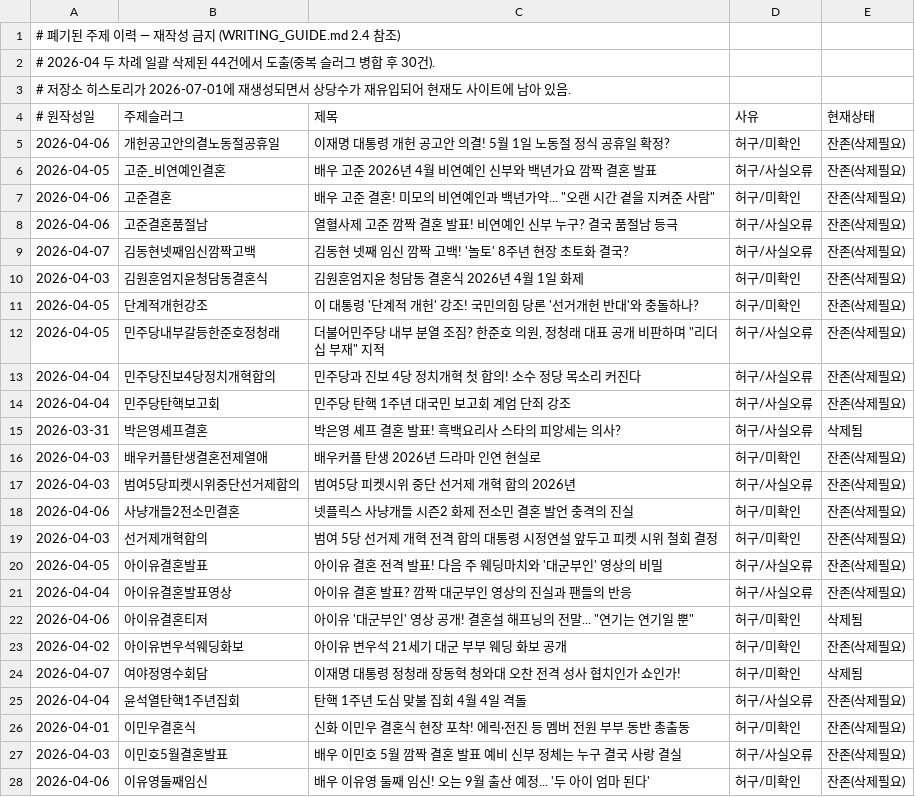
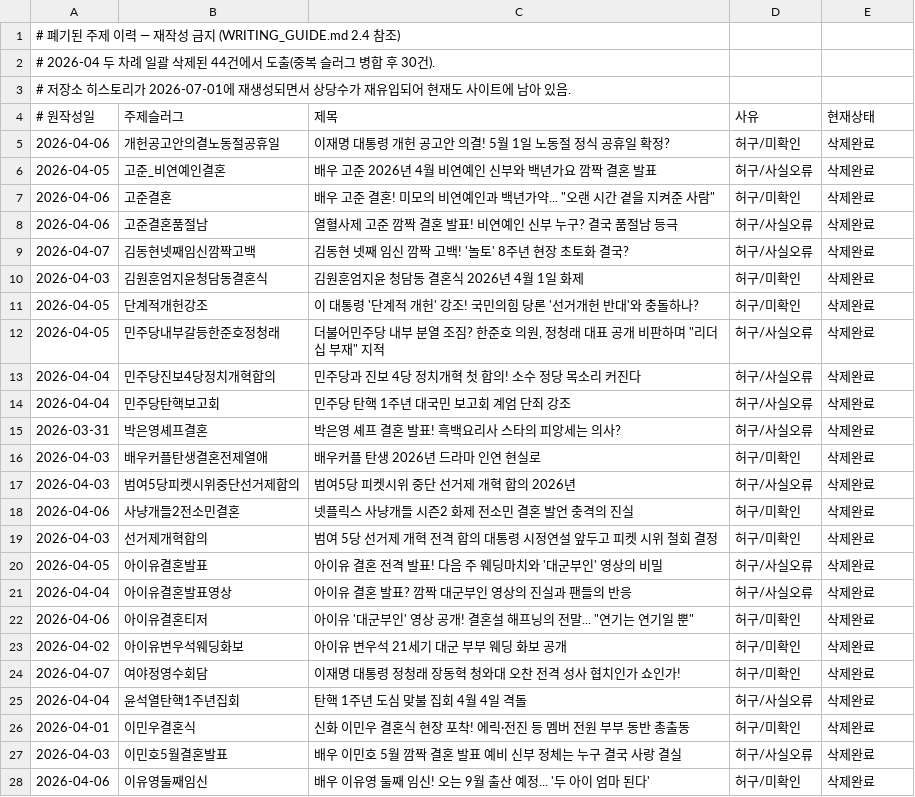
Before and after one commit to YONGJIN-LEE/my-news-blog, a TSV file: rejected-topics.tsv, drawn as a sheet; only a part is shown; the diff covers the shown part only.

```diff
--- a/rejected-topics.tsv
+++ b/rejected-topics.tsv
@@ -4,25 +4,25 @@
 # 원작성일	주제슬러그	제목	사유	현재상태
-2026-04-06	개헌공고안의결노동절공휴일	이재명 대통령 개헌 공고안 의결! 5월 1일 노동절 정식 공휴일 확정?	허구/미확인	잔존(삭제필요)
-2026-04-05	고준_비연예인결혼	배우 고준 2026년 4월 비연예인 신부와 백년가요 깜짝 결혼 발표	허구/사실오류	잔존(삭제필요)
-2026-04-06	고준결혼	배우 고준 결혼! 미모의 비연예인과 백년가약... "오랜 시간 곁을 지켜준 사람"	허구/미확인	잔존(삭제필요)
-2026-04-06	고준결혼품절남	열혈사제 고준 깜짝 결혼 발표! 비연예인 신부 누구? 결국 품절남 등극	허구/사실오류	잔존(삭제필요)
-2026-04-07	김동현넷째임신깜짝고백	김동현 넷째 임신 깜짝 고백! '놀토' 8주년 현장 초토화 결국?	허구/사실오류	잔존(삭제필요)
-2026-04-03	김원훈엄지윤청담동결혼식	김원훈엄지윤 청담동 결혼식 2026년 4월 1일 화제	허구/미확인	잔존(삭제필요)
-2026-04-05	단계적개헌강조	이 대통령 '단계적 개헌' 강조! 국민의힘 당론 '선거개헌 반대'와 충돌하나?	허구/미확인	잔존(삭제필요)
-2026-04-05	민주당내부갈등한준호정청래	더불어민주당 내부 분열 조짐? 한준호 의원, 정청래 대표 공개 비판하며 "리더십 부재" 지적	허구/사실오류	잔존(삭제필요)
-2026-04-04	민주당진보4당정치개혁합의	민주당과 진보 4당 정치개혁 첫 합의! 소수 정당 목소리 커진다	허구/사실오류	잔존(삭제필요)
-2026-04-04	민주당탄핵보고회	민주당 탄핵 1주년 대국민 보고회 계엄 단죄 강조	허구/사실오류	잔존(삭제필요)
-2026-03-31	박은영셰프결혼	박은영 셰프 결혼 발표! 흑백요리사 스타의 피앙세는 의사?	허구/사실오류	삭제됨
-2026-04-03	배우커플탄생결혼전제열애	배우커플 탄생 2026년 드라마 인연 현실로	허구/미확인	잔존(삭제필요)
-2026-04-03	범여5당피켓시위중단선거제합의	범여5당 피켓시위 중단 선거제 개혁 합의 2026년	허구/사실오류	잔존(삭제필요)
-2026-04-06	사냥개들2전소민결혼	넷플릭스 사냥개들 시즌2 화제 전소민 결혼 발언 충격의 진실	허구/미확인	잔존(삭제필요)
-2026-04-03	선거제개혁합의	범여 5당 선거제 개혁 전격 합의 대통령 시정연설 앞두고 피켓 시위 철회 결정	허구/미확인	잔존(삭제필요)
-2026-04-05	아이유결혼발표	아이유 결혼 전격 발표! 다음 주 웨딩마치와 '대군부인' 영상의 비밀	허구/사실오류	잔존(삭제필요)
-2026-04-04	아이유결혼발표영상	아이유 결혼 발표? 깜짝 대군부인 영상의 진실과 팬들의 반응	허구/사실오류	잔존(삭제필요)
-2026-04-06	아이유결혼티저	아이유 '대군부인' 영상 공개! 결혼설 해프닝의 전말... "연기는 연기일 뿐"	허구/미확인	삭제됨
-2026-04-02	아이유변우석웨딩화보	아이유 변우석 21세기 대군 부부 웨딩 화보 공개	허구/미확인	잔존(삭제필요)
-2026-04-07	여야정영수회담	이재명 대통령 정청래 장동혁 청와대 오찬 전격 성사 협치인가 쇼인가!	허구/미확인	삭제됨
-2026-04-04	윤석열탄핵1주년집회	탄핵 1주년 도심 맞불 집회 4월 4일 격돌	허구/사실오류	잔존(삭제필요)
-2026-04-01	이민우결혼식	신화 이민우 결혼식 현장 포착! 에릭·전진 등 멤버 전원 부부 동반 총출동	허구/미확인	잔존(삭제필요)
-2026-04-03	이민호5월결혼발표	배우 이민호 5월 깜짝 결혼 발표 예비 신부 정체는 누구 결국 사랑 결실	허구/사실오류	잔존(삭제필요)
-2026-04-06	이유영둘째임신	배우 이유영 둘째 임신! 오는 9월 출산 예정... '두 아이 엄마 된다'	허구/미확인	잔존(삭제필요)
+2026-04-06	개헌공고안의결노동절공휴일	이재명 대통령 개헌 공고안 의결! 5월 1일 노동절 정식 공휴일 확정?	허구/미확인	삭제완료
+2026-04-05	고준_비연예인결혼	배우 고준 2026년 4월 비연예인 신부와 백년가요 깜짝 결혼 발표	허구/사실오류	삭제완료
+2026-04-06	고준결혼	배우 고준 결혼! 미모의 비연예인과 백년가약... "오랜 시간 곁을 지켜준 사람"	허구/미확인	삭제완료
+2026-04-06	고준결혼품절남	열혈사제 고준 깜짝 결혼 발표! 비연예인 신부 누구? 결국 품절남 등극	허구/사실오류	삭제완료
+2026-04-07	김동현넷째임신깜짝고백	김동현 넷째 임신 깜짝 고백! '놀토' 8주년 현장 초토화 결국?	허구/사실오류	삭제완료
+2026-04-03	김원훈엄지윤청담동결혼식	김원훈엄지윤 청담동 결혼식 2026년 4월 1일 화제	허구/미확인	삭제완료
+2026-04-05	단계적개헌강조	이 대통령 '단계적 개헌' 강조! 국민의힘 당론 '선거개헌 반대'와 충돌하나?	허구/미확인	삭제완료
+2026-04-05	민주당내부갈등한준호정청래	더불어민주당 내부 분열 조짐? 한준호 의원, 정청래 대표 공개 비판하며 "리더십 부재" 지적	허구/사실오류	삭제완료
+2026-04-04	민주당진보4당정치개혁합의	민주당과 진보 4당 정치개혁 첫 합의! 소수 정당 목소리 커진다	허구/사실오류	삭제완료
+2026-04-04	민주당탄핵보고회	민주당 탄핵 1주년 대국민 보고회 계엄 단죄 강조	허구/사실오류	삭제완료
+2026-03-31	박은영셰프결혼	박은영 셰프 결혼 발표! 흑백요리사 스타의 피앙세는 의사?	허구/사실오류	삭제완료
+2026-04-03	배우커플탄생결혼전제열애	배우커플 탄생 2026년 드라마 인연 현실로	허구/미확인	삭제완료
+2026-04-03	범여5당피켓시위중단선거제합의	범여5당 피켓시위 중단 선거제 개혁 합의 2026년	허구/사실오류	삭제완료
+2026-04-06	사냥개들2전소민결혼	넷플릭스 사냥개들 시즌2 화제 전소민 결혼 발언 충격의 진실	허구/미확인	삭제완료
+2026-04-03	선거제개혁합의	범여 5당 선거제 개혁 전격 합의 대통령 시정연설 앞두고 피켓 시위 철회 결정	허구/미확인	삭제완료
+2026-04-05	아이유결혼발표	아이유 결혼 전격 발표! 다음 주 웨딩마치와 '대군부인' 영상의 비밀	허구/사실오류	삭제완료
+2026-04-04	아이유결혼발표영상	아이유 결혼 발표? 깜짝 대군부인 영상의 진실과 팬들의 반응	허구/사실오류	삭제완료
+2026-04-06	아이유결혼티저	아이유 '대군부인' 영상 공개! 결혼설 해프닝의 전말... "연기는 연기일 뿐"	허구/미확인	삭제완료
+2026-04-02	아이유변우석웨딩화보	아이유 변우석 21세기 대군 부부 웨딩 화보 공개	허구/미확인	삭제완료
+2026-04-07	여야정영수회담	이재명 대통령 정청래 장동혁 청와대 오찬 전격 성사 협치인가 쇼인가!	허구/미확인	삭제완료
+2026-04-04	윤석열탄핵1주년집회	탄핵 1주년 도심 맞불 집회 4월 4일 격돌	허구/사실오류	삭제완료
+2026-04-01	이민우결혼식	신화 이민우 결혼식 현장 포착! 에릭·전진 등 멤버 전원 부부 동반 총출동	허구/미확인	삭제완료
+2026-04-03	이민호5월결혼발표	배우 이민호 5월 깜짝 결혼 발표 예비 신부 정체는 누구 결국 사랑 결실	허구/사실오류	삭제완료
+2026-04-06	이유영둘째임신	배우 이유영 둘째 임신! 오는 9월 출산 예정... '두 아이 엄마 된다'	허구/미확인	삭제완료
```
Also changed, not shown: 6 edited cells elsewhere in this file, 1 other file.
